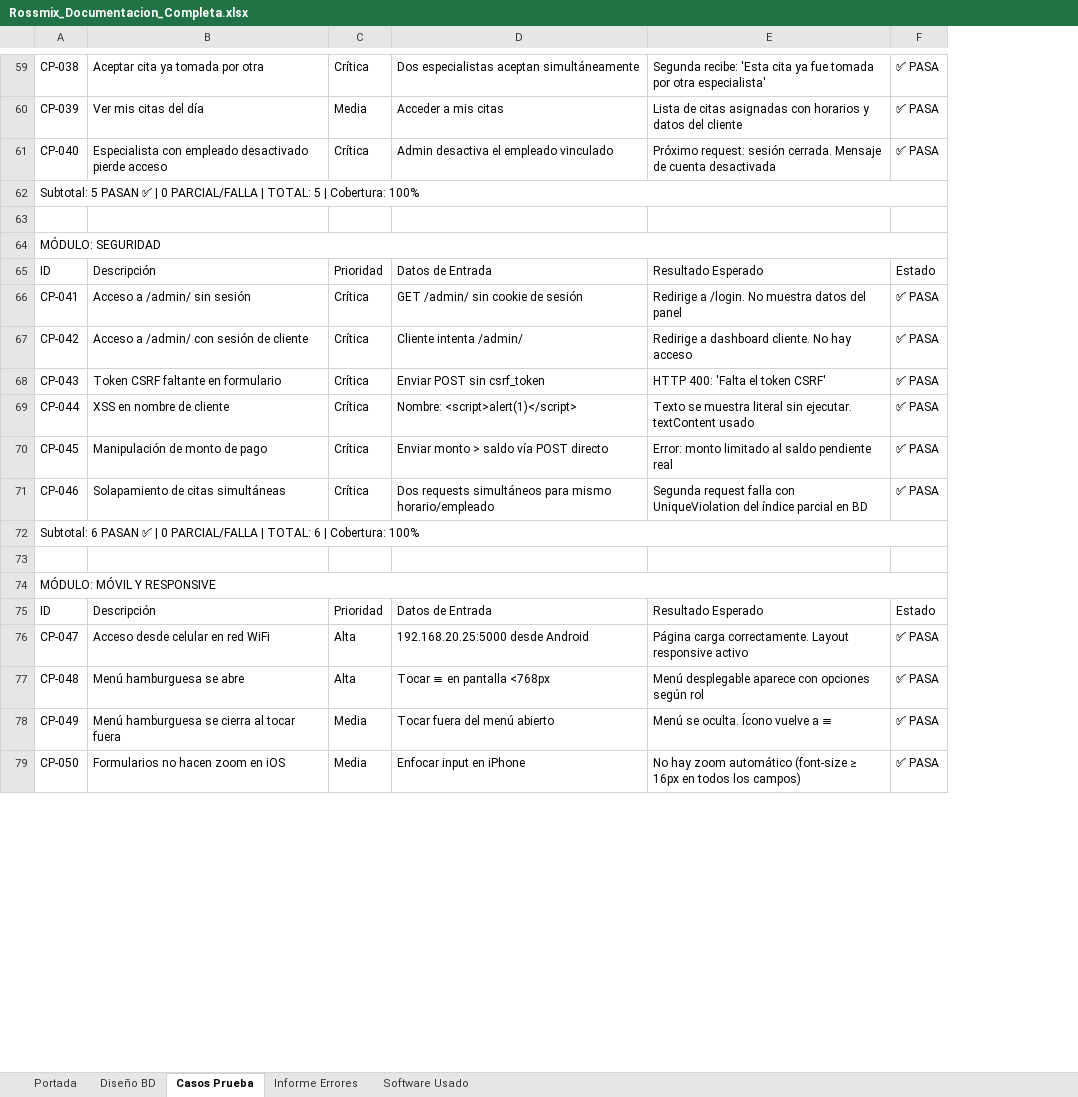
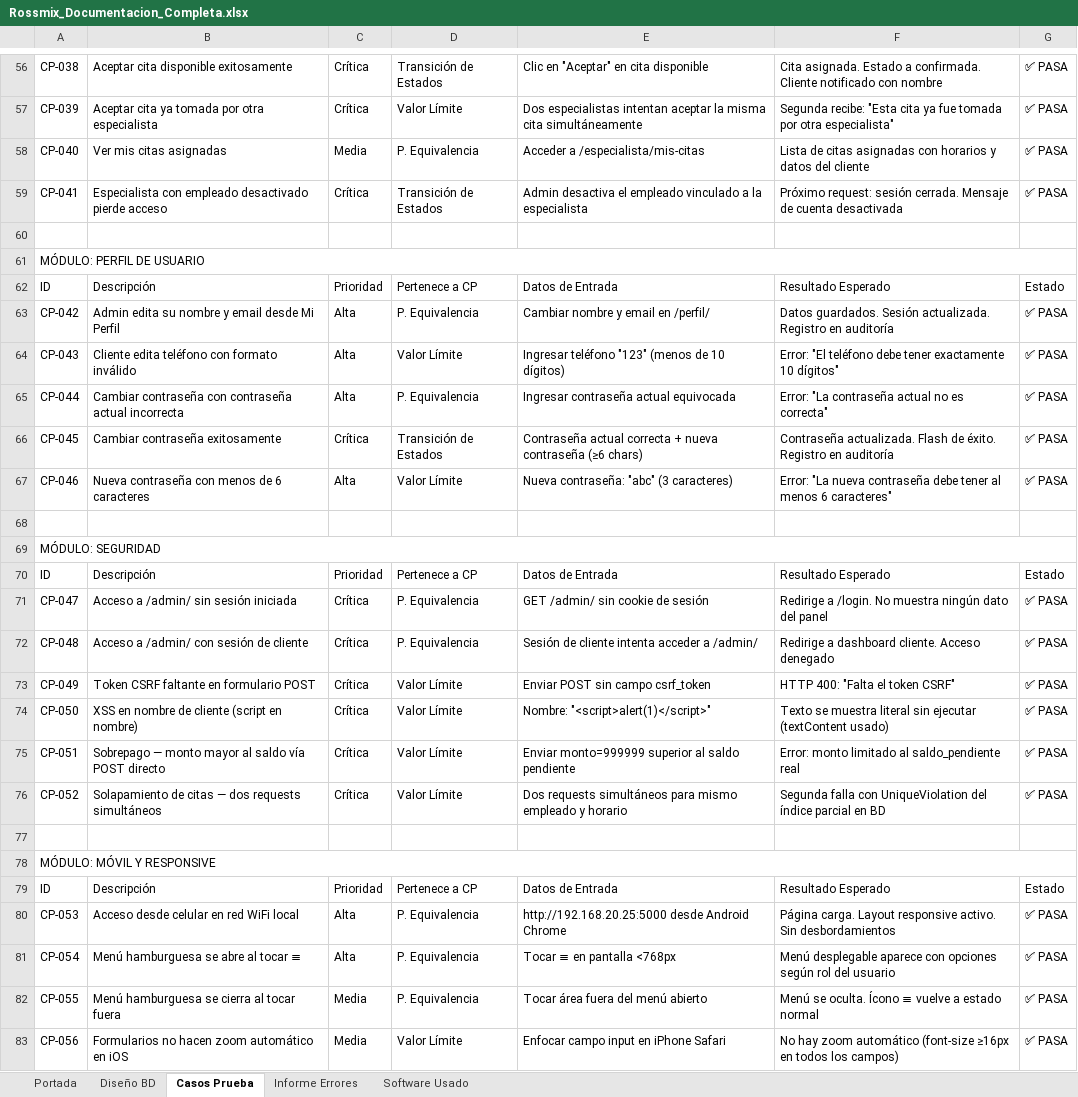
Before and after one commit to SaraKerrigan2001/Rossmix_flask, an Excel workbook: docs/Rossmix_Documentacion_Completa.xlsx, sheet Casos Prueba, drawn as a sheet; only a part is shown, gaps mark what is left out; values as stored, in another font and other column widths than the file's, no cell formats; removed rows and columns are numbered as before the commit, all else as after; the diff covers the shown part only; the diff names each change by its address in the sheet, - before the commit and + after, or states it on an @@ line.

Commit message:
docs: regenerar hoja Casos Prueba con 56 casos y formato correcto

```diff
--- a/docs/Rossmix_Documentacion_Completa.xlsx (sheet Casos Prueba)
+++ b/docs/Rossmix_Documentacion_Completa.xlsx (sheet Casos Prueba)
-column D, rows 59-71: Dos especialistas aceptan simultáneamente | Acceder a mis citas | Admin desactiva el empleado vinculado |  |  |  | Datos de Entrada | GET /admin/ sin cookie de sesión | Cliente intenta /admin/ | Enviar POST sin csrf_token | Nombre: <script>alert(1)</script> | Enviar monto > saldo vía POST directo | Dos requests simultáneos para mismo horario/empleado; rows 75-79: Datos de Entrada | 192.168.20.25:5000 desde Android | Tocar ≡ en pantalla <768px | Tocar fuera del menú abierto | Enfocar input en iPhone
-column E, rows 59-71: Segunda recibe: 'Esta cita ya fue tomada por otra especialista' | Lista de citas asignadas con horarios y datos del cliente | Próximo request: sesión cerrada. Mensaje de cuenta desactivada |  |  |  | Resultado Esperado | Redirige a /login. No muestra datos del panel | Redirige a dashboard cliente. No hay acceso | HTTP 400: 'Falta el token CSRF' | Texto se muestra literal sin ejecutar. textContent usado | Error: monto limitado al saldo pendiente real | Segunda request falla con UniqueViolation del índice parcial en BD; rows 75-79: Resultado Esperado | Página carga correctamente. Layout responsive activo | Menú desplegable aparece con opciones según rol | Menú se oculta. Ícono vuelve a ≡ | No hay zoom automático (font-size ≥ 16px en todos los campos)
+column D, rows 56-57: Transición de Estados | Valor Límite; row 59: Transición de Estados; rows 70-83: Pertenece a CP | P. Equivalencia | P. Equivalencia | Valor Límite | Valor Límite | Valor Límite | Valor Límite |  |  | Pertenece a CP | P. Equivalencia | P. Equivalencia | P. Equivalencia | Valor Límite
+column E, rows 56-57: Clic en "Aceptar" en cita disponible | Dos especialistas intentan aceptar la misma cita simultáneamente; row 59: Admin desactiva el empleado vinculado a la especialista; rows 70-83: Datos de Entrada | GET /admin/ sin cookie de sesión | Sesión de cliente intenta acceder a /admin/ | Enviar POST sin campo csrf_token | Nombre: "<script>alert(1)</script>" | Enviar monto=999999 superior al saldo pendiente | Dos requests simultáneos para mismo empleado y horario |  |  | Datos de Entrada | http://192.168.20.25:5000 desde Android Chrome | Tocar ≡ en pantalla <768px | Tocar área fuera del menú abierto | Enfocar campo input en iPhone Safari
+column F, rows 56-57: Cita asignada. Estado a confirmada. Cliente notificado con nombre | Segunda recibe: "Esta cita ya fue tomada por otra especialista"; row 59: Próximo request: sesión cerrada. Mensaje de cuenta desactivada; rows 70-83: Resultado Esperado | Redirige a /login. No muestra ningún dato del panel | Redirige a dashboard cliente. Acceso denegado | HTTP 400: "Falta el token CSRF" | Texto se muestra literal sin ejecutar (textContent usado) | Error: monto limitado al saldo_pendiente real | Segunda falla con UniqueViolation del índice parcial en BD |  |  | Resultado Esperado | Página carga. Layout responsive activo. Sin desbordamientos | Menú desplegable aparece con opciones según rol del usuario | Menú se oculta. Ícono ≡ vuelve a estado normal | No hay zoom automático (font-size ≥16px en todos los campos)
-B56: Aceptar cita ya tomada por otra
+B56: Aceptar cita disponible exitosamente
-B57: Ver mis citas del día
+B57: Aceptar cita ya tomada por otra especialista
-C57: Media
+C57: Crítica
+row 58: CP-040 | Ver mis citas asignadas | Media | P. Equivalencia | Acceder a /especialista/mis-citas | Lista de citas asignadas con horarios y datos del cliente | ✅ PASA
-A59: CP-040
+A59: CP-041
+row 60: (empty)
-A61: Subtotal: 5 PASAN ✅ | 0 PARCIAL/FALLA | TOTAL: 5 | Cobertura: 100%
+A61: MÓDULO: PERFIL DE USUARIO
+row 62: ID | Descripción | Prioridad | Pertenece a CP | Datos de Entrada | Resultado Esperado | Estado
+row 63: CP-042 | Admin edita su nombre y email desde Mi Perfil | Alta | P. Equivalencia | Cambiar nombre y email en /perfil/ | Datos guardados. Sesión actualizada. Registro en auditoría | ✅ PASA
+row 64: CP-043 | Cliente edita teléfono con formato inválido | Alta | Valor Límite | Ingresar teléfono "123" (menos de 10 dígitos) | Error: "El teléfono debe tener exactamente 10 dígitos" | ✅ PASA
+row 65: CP-044 | Cambiar contraseña con contraseña actual incorrecta | Alta | P. Equivalencia | Ingresar contraseña actual equivocada | Error: "La contraseña actual no es correcta" | ✅ PASA
+row 66: CP-045 | Cambiar contraseña exitosamente | Crítica | Transición de Estados | Contraseña actual correcta + nueva contraseña (≥6 chars) | Contraseña actualizada. Flash de éxito. Registro en auditoría | ✅ PASA
+row 67: CP-046 | Nueva contraseña con menos de 6 caracteres | Alta | Valor Límite | Nueva contraseña: "abc" (3 caracteres) | Error: "La nueva contraseña debe tener al menos 6 caracteres" | ✅ PASA
-A71: CP-041
+A71: CP-047
-B71: Acceso a /admin/ sin sesión
+B71: Acceso a /admin/ sin sesión iniciada
-A72: CP-042
+A72: CP-048
-A73: CP-043
+A73: CP-049
-B73: Token CSRF faltante en formulario
+B73: Token CSRF faltante en formulario POST
-A74: CP-044
+A74: CP-050
-B74: XSS en nombre de cliente
+B74: XSS en nombre de cliente (script en nombre)
-A75: CP-045
+A75: CP-051
-B75: Manipulación de monto de pago
+B75: Sobrepago — monto mayor al saldo vía POST directo
-A76: CP-046
+A76: CP-052
-B76: Solapamiento de citas simultáneas
+B76: Solapamiento de citas — dos requests simultáneos
-row 72: Subtotal: 6 PASAN ✅ | 0 PARCIAL/FALLA | TOTAL: 6 | Cobertura: 100%
-A80: CP-047
+A80: CP-053
-B80: Acceso desde celular en red WiFi
+B80: Acceso desde celular en red WiFi local
-A81: CP-048
+A81: CP-054
-B81: Menú hamburguesa se abre
+B81: Menú hamburguesa se abre al tocar ≡
-A82: CP-049
+A82: CP-055
-A83: CP-050
+A83: CP-056
-B83: Formularios no hacen zoom en iOS
+B83: Formularios no hacen zoom automático en iOS
```
Also changed, not shown: 6 added rows, 9 removed rows and 40 edited cells elsewhere in this sheet, cell formats.
